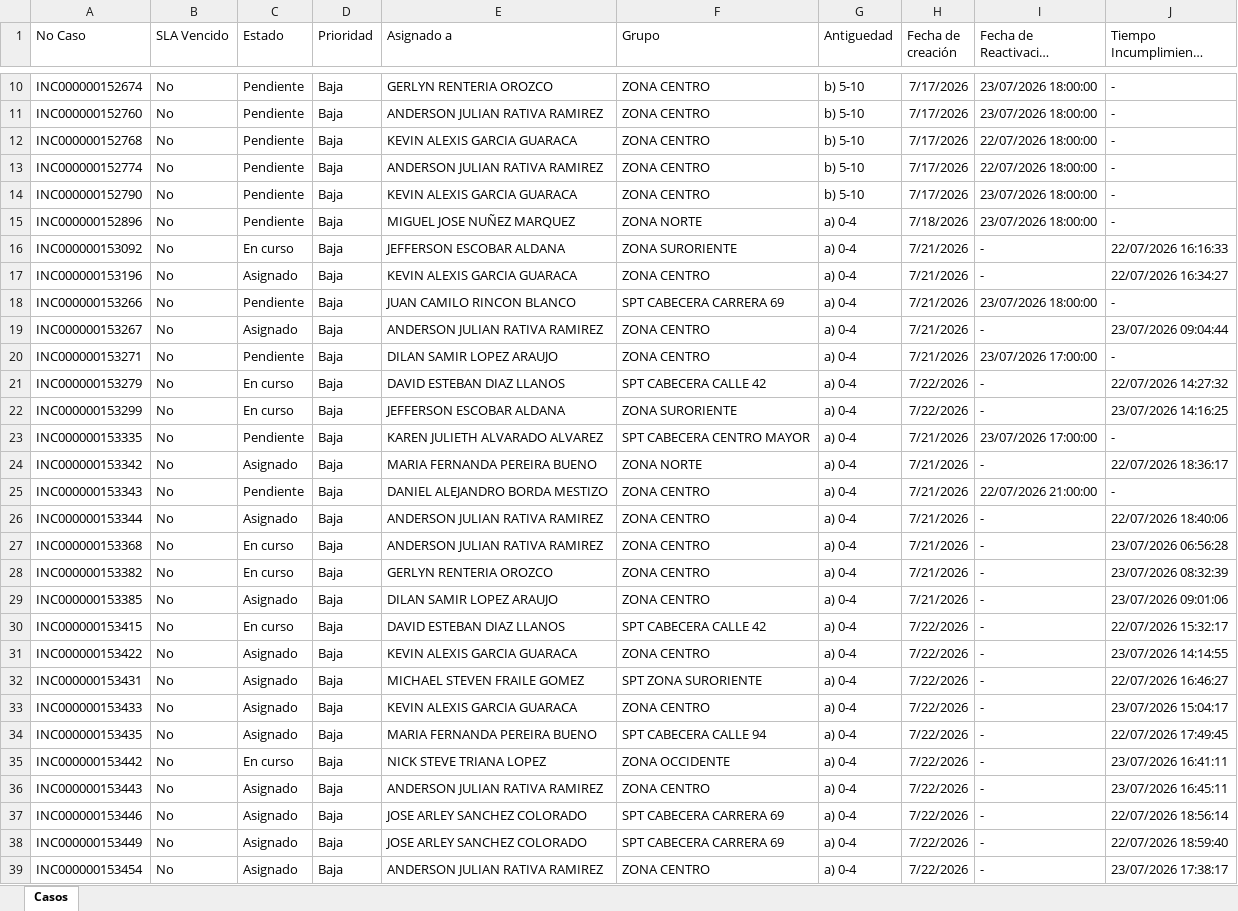
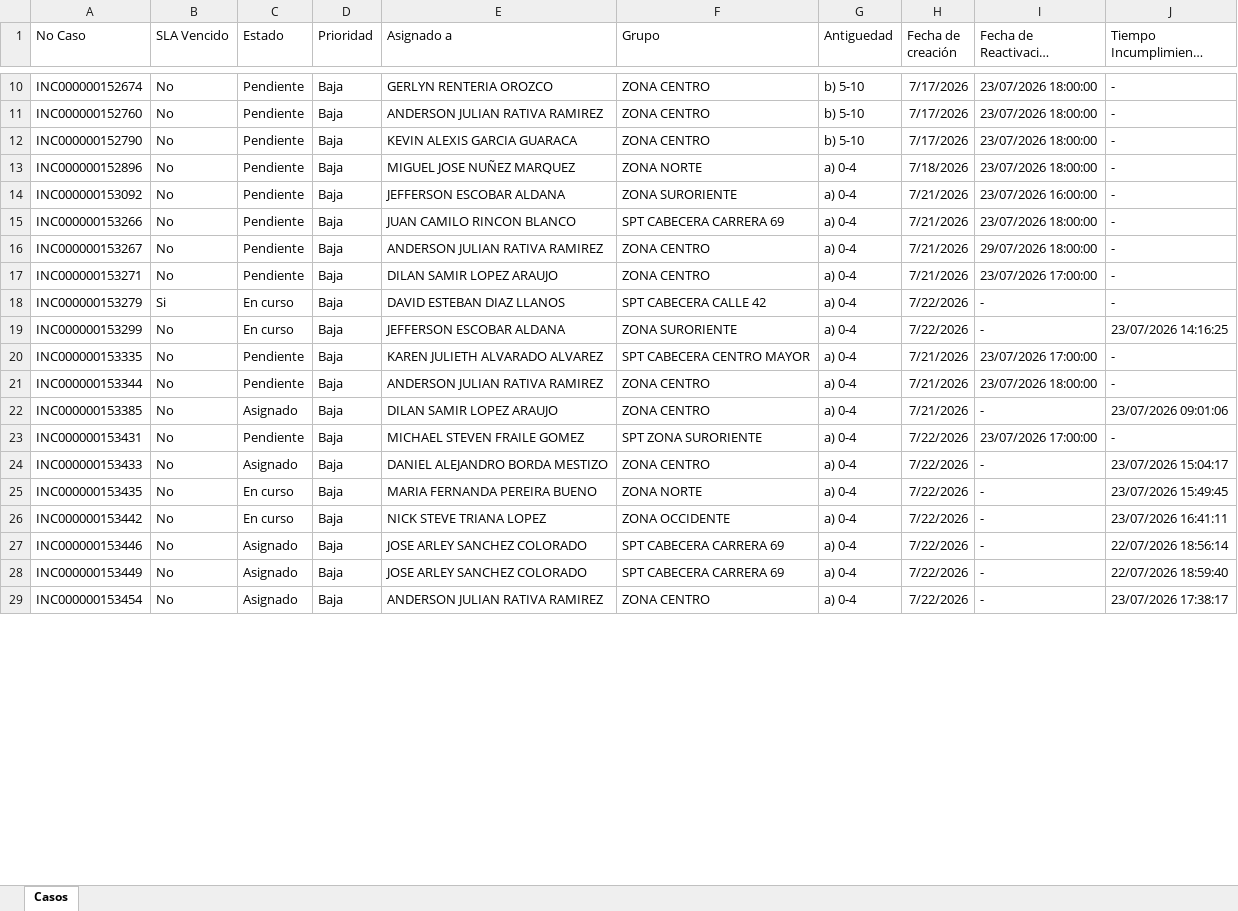
Before and after one commit to gersoncs/SPT, an Excel workbook: datos.xlsx, sheet Casos, drawn as a sheet; only a part is shown, gaps mark what is left out; long unchanged cells end in …; values as stored, in another font and other column widths than the file's, no borders; removed rows and columns are numbered as before the commit, all else as after; the diff covers the shown part only; the diff names each change by its address in the sheet, - before the commit and + after, or states it on an @@ line.

```diff
--- a/datos.xlsx (sheet Casos)
+++ b/datos.xlsx (sheet Casos)
-row 12: INC000000152768 | No | Pendiente | Baja | KEVIN ALEXIS GARCIA GUARACA | ZONA CENTRO | b) 5-10 | 7/17/2026 | 22/07/2026 18:00:00 | -
-row 13: INC000000152774 | No | Pendiente | Baja | ANDERSON JULIAN RATIVA RAMIREZ | ZONA CENTRO | b) 5-10 | 7/17/2026 | 22/07/2026 18:00:00 | -
-C14 (Estado): En curso
+C14 (Estado): Pendiente
-I14 (Fecha de Reactivación Pendiente): -
+I14 (Fecha de Reactivación Pendiente): 23/07/2026 16:00:00
-J14 (Tiempo Incumplimiento previsto): 22/07/2026 16:16:33
+J14 (Tiempo Incumplimiento previsto): -
-row 17: INC000000153196 | No | Asignado | Baja | KEVIN ALEXIS GARCIA GUARACA | ZONA CENTRO | a) 0-4 | 7/21/2026 | - | 22/07/2026 16:34:27
-C16 (Estado): Asignado
+C16 (Estado): Pendiente
-I16 (Fecha de Reactivación Pendiente): -
+I16 (Fecha de Reactivación Pendiente): 29/07/2026 18:00:00
-J16 (Tiempo Incumplimiento previsto): 23/07/2026 09:04:44
+J16 (Tiempo Incumplimiento previsto): -
-B18 (SLA Vencido): No
+B18 (SLA Vencido): Si
-J18 (Tiempo Incumplimiento previsto): 22/07/2026 14:27:32
+J18 (Tiempo Incumplimiento previsto): -
-row 24: INC000000153342 | No | Asignado | Baja | MARIA FERNANDA PEREIRA BUENO | ZONA NORTE | a) 0-4 | 7/21/2026 | - | 22/07/2026 18:36:17
-row 25: INC000000153343 | No | Pendiente | Baja | DANIEL ALEJANDRO BORDA MESTIZO | ZONA CENTRO | a) 0-4 | 7/21/2026 | 22/07/2026 21:00:00 | -
-C21 (Estado): Asignado
+C21 (Estado): Pendiente
-I21 (Fecha de Reactivación Pendiente): -
+I21 (Fecha de Reactivación Pendiente): 23/07/2026 18:00:00
-J21 (Tiempo Incumplimiento previsto): 22/07/2026 18:40:06
+J21 (Tiempo Incumplimiento previsto): -
-row 27: INC000000153368 | No | En curso | Baja | ANDERSON JULIAN RATIVA RAMIREZ | ZONA CENTRO | a) 0-4 | 7/21/2026 | - | 23/07/2026 06:56:28
-row 28: INC000000153382 | No | En curso | Baja | GERLYN RENTERIA OROZCO | ZONA CENTRO | a) 0-4 | 7/21/2026 | - | 23/07/2026 08:32:39
-row 30: INC000000153415 | No | En curso | Baja | DAVID ESTEBAN DIAZ LLANOS | SPT CABECERA CALLE 42 | a) 0-4 | 7/22/2026 | - | 22/07/2026 15:32:17
-row 31: INC000000153422 | No | Asignado | Baja | KEVIN ALEXIS GARCIA GUARACA | ZONA CENTRO | a) 0-4 | 7/22/2026 | - | 23/07/2026 14:14:55
-C23 (Estado): Asignado
+C23 (Estado): Pendiente
-I23 (Fecha de Reactivación Pendiente): -
+I23 (Fecha de Reactivación Pendiente): 23/07/2026 17:00:00
-J23 (Tiempo Incumplimiento previsto): 22/07/2026 16:46:27
+J23 (Tiempo Incumplimiento previsto): -
-E24 (Asignado a): KEVIN ALEXIS GARCIA GUARACA
+E24 (Asignado a): DANIEL ALEJANDRO BORDA MESTIZO
-C25 (Estado): Asignado
+C25 (Estado): En curso
-F25 (Grupo): SPT CABECERA CALLE 94
+F25 (Grupo): ZONA NORTE
-J25 (Tiempo Incumplimiento previsto): 22/07/2026 17:49:45
+J25 (Tiempo Incumplimiento previsto): 23/07/2026 15:49:45
-row 36: INC000000153443 | No | Asignado | Baja | ANDERSON JULIAN RATIVA RAMIREZ | ZONA CENTRO | a) 0-4 | 7/22/2026 | - | 23/07/2026 16:45:11
```
Also changed, not shown: 20 added rows, 13 removed rows and 6 edited cells elsewhere in this sheet, notas.xlsx.
